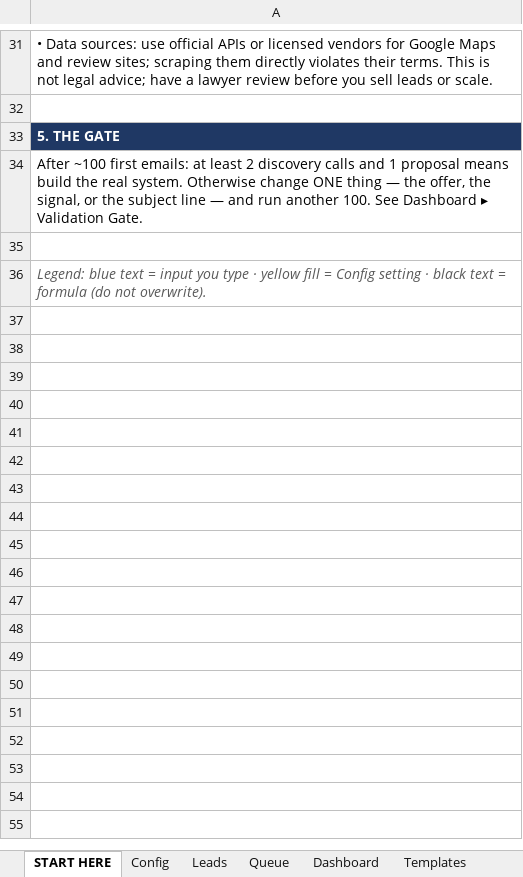
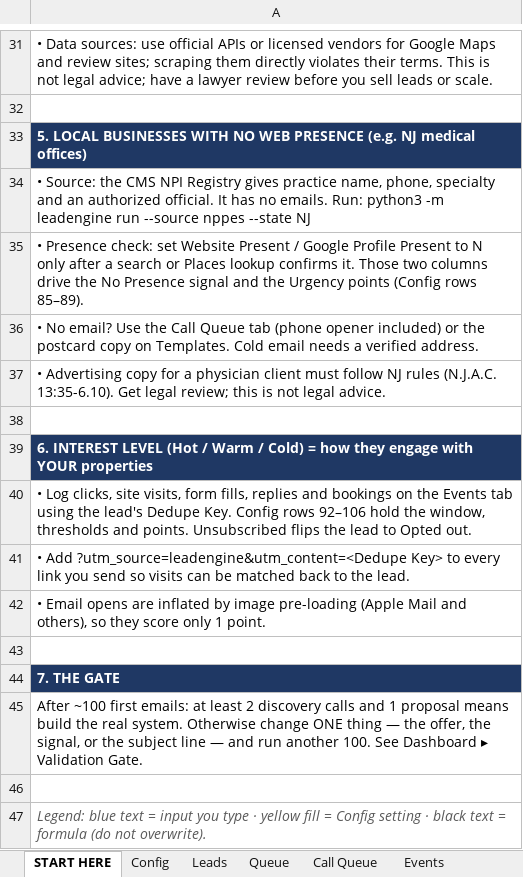
Before and after one commit to punjabitaz-ctrl/lead-engine, an Excel workbook: lead-engine-template.xlsx, sheet START HERE, drawn as a sheet; only a part is shown, gaps mark what is left out; values as stored, in another font and other column widths than the file's, no borders; the diff names each change by its address in the sheet, - before the commit and + after, or states it on an @@ line.

```diff
--- a/lead-engine-template.xlsx (sheet START HERE)
+++ b/lead-engine-template.xlsx (sheet START HERE)
+sheet tab: Call Queue
+sheet tab: Events
-A33: 5. THE GATE
+A33: 5. LOCAL BUSINESSES WITH NO WEB PRESENCE (e.g. NJ medical offices)
+row 34: • Source: the CMS NPI Registry gives practice name, phone, specialty and an authorized official. It has no emails. Run: python3 -m leadengine run --source nppes --state NJ
+row 35: • Presence check: set Website Present / Google Profile Present to N only after a search or Places lookup confirms it. Those two columns drive the No Presence signal and the Urgency points (Config rows 85–89).
+row 36: • No email? Use the Call Queue tab (phone opener included) or the postcard copy on Templates. Cold email needs a verified address.
+row 37: • Advertising copy for a physician client must follow NJ rules (N.J.A.C. 13:35-6.10). Get legal review; this is not legal advice.
+row 38: (empty)
+row 39: 6. INTEREST LEVEL (Hot / Warm / Cold) = how they engage with YOUR properties
+row 40: • Log clicks, site visits, form fills, replies and bookings on the Events tab using the lead's Dedupe Key. Config rows 92–106 hold the window, thresholds and points. Unsubscribed flips the lead to Opted out.
+row 41: • Add ?utm_source=leadengine&utm_content=<Dedupe Key> to every link you send so visits can be matched back to the lead.
+row 42: • Email opens are inflated by image pre-loading (Apple Mail and others), so they score only 1 point.
+row 43: (empty)
+row 44: 7. THE GATE
```
Also changed, not shown: sheet Config, sheet Leads, sheet Dashboard, sheet Templates, formulas that keep their value, samples/sample_run_2026-10-08.xlsx, 16 other files.
